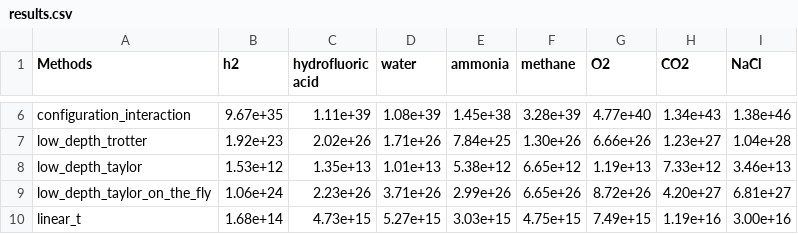
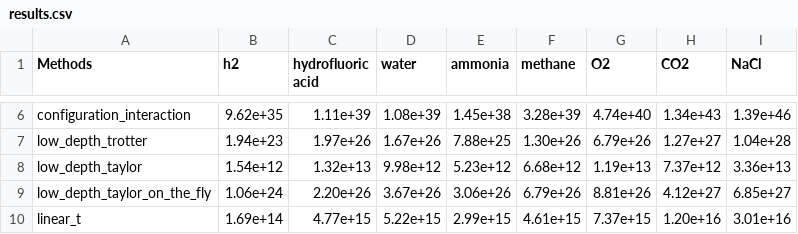
Before and after one commit to PabloAMC/TFermion, a CSV file: results/results.csv, drawn as a sheet; only a part is shown, gaps mark what is left out; the diff covers the shown part only; the diff names each change by its address in the sheet, - before the commit and + after, or states it on an @@ line.

Commit message:
Results with some corrections

```diff
--- a/results/results.csv
+++ b/results/results.csv
-B6 (h2): 9.67e+35
+B6 (h2): 9.62e+35
-G6 (O2): 4.77e+40
+G6 (O2): 4.74e+40
-I6 (NaCl): 1.38e+46
+I6 (NaCl): 1.39e+46
-B7 (h2): 1.92e+23
+B7 (h2): 1.94e+23
-C7 (hydrofluoric acid): 2.02e+26
+C7 (hydrofluoric acid): 1.97e+26
-D7 (water): 1.71e+26
+D7 (water): 1.67e+26
-E7 (ammonia): 7.84e+25
+E7 (ammonia): 7.88e+25
-G7 (O2): 6.66e+26
+G7 (O2): 6.79e+26
-H7 (CO2): 1.23e+27
+H7 (CO2): 1.27e+27
-B8 (h2): 1.53e+12
+B8 (h2): 1.54e+12
-C8 (hydrofluoric acid): 1.35e+13
+C8 (hydrofluoric acid): 1.32e+13
-D8 (water): 1.01e+13
+D8 (water): 9.98e+12
-E8 (ammonia): 5.38e+12
+E8 (ammonia): 5.23e+12
-F8 (methane): 6.65e+12
+F8 (methane): 6.68e+12
-H8 (CO2): 7.33e+12
+H8 (CO2): 7.37e+12
-I8 (NaCl): 3.46e+13
+I8 (NaCl): 3.36e+13
-C9 (hydrofluoric acid): 2.23e+26
+C9 (hydrofluoric acid): 2.20e+26
-D9 (water): 3.71e+26
+D9 (water): 3.67e+26
-E9 (ammonia): 2.99e+26
+E9 (ammonia): 3.06e+26
-F9 (methane): 6.65e+26
+F9 (methane): 6.79e+26
-G9 (O2): 8.72e+26
+G9 (O2): 8.81e+26
-H9 (CO2): 4.20e+27
+H9 (CO2): 4.12e+27
-I9 (NaCl): 6.81e+27
+I9 (NaCl): 6.85e+27
-B10 (h2): 1.68e+14
+B10 (h2): 1.69e+14
-C10 (hydrofluoric acid): 4.73e+15
+C10 (hydrofluoric acid): 4.77e+15
-D10 (water): 5.27e+15
+D10 (water): 5.22e+15
-E10 (ammonia): 3.03e+15
+E10 (ammonia): 2.99e+15
-F10 (methane): 4.75e+15
+F10 (methane): 4.61e+15
-G10 (O2): 7.49e+15
+G10 (O2): 7.37e+15
-H10 (CO2): 1.19e+16
+H10 (CO2): 1.20e+16
-I10 (NaCl): 3.00e+16
+I10 (NaCl): 3.01e+16
```
Also changed, not shown: 46 edited cells elsewhere in this file, 5 other files.
